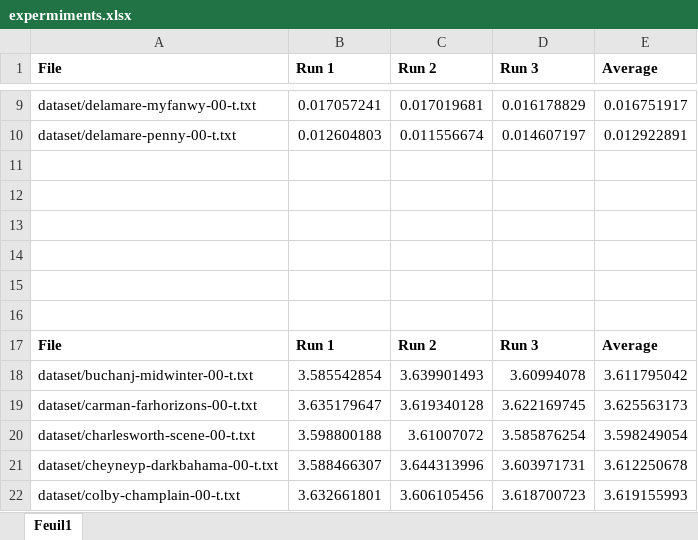
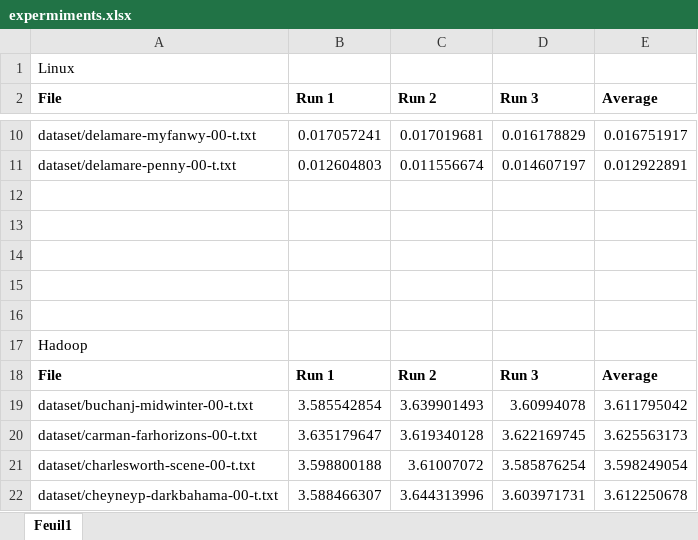
Before and after one commit to Math-007/LOG8415, an Excel workbook: TP2/expermiments.xlsx, sheet Feuil1, drawn as a sheet; only a part is shown, gaps mark what is left out; the shorter side is filled out with more unchanged rows; values as stored, in another font and other column widths than the file's, no borders; charts and pictures not drawn; addresses are those after the commit; the diff covers the shown part only; the diff names each change by its address in the sheet, - before the commit and + after, or states it on an @@ line.

Commit message:
all word count done in excel

```diff
--- a/TP2/expermiments.xlsx (sheet Feuil1)
+++ b/TP2/expermiments.xlsx (sheet Feuil1)
+row 1: Linux
-A17 (File): (empty)
+A17 (File): Hadoop
```
Also changed, not shown: 33 added rows elsewhere in this sheet, formulas that keep their value, charts or pictures.
